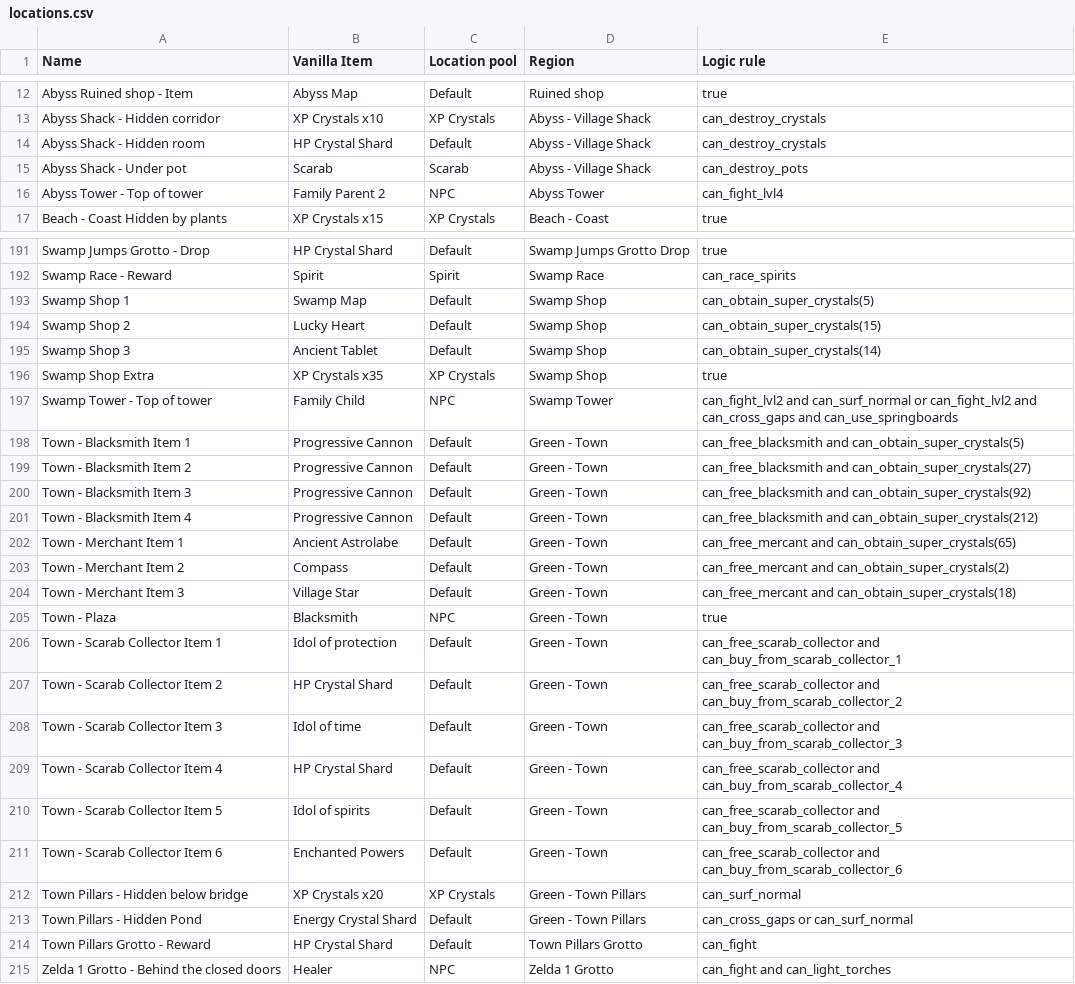
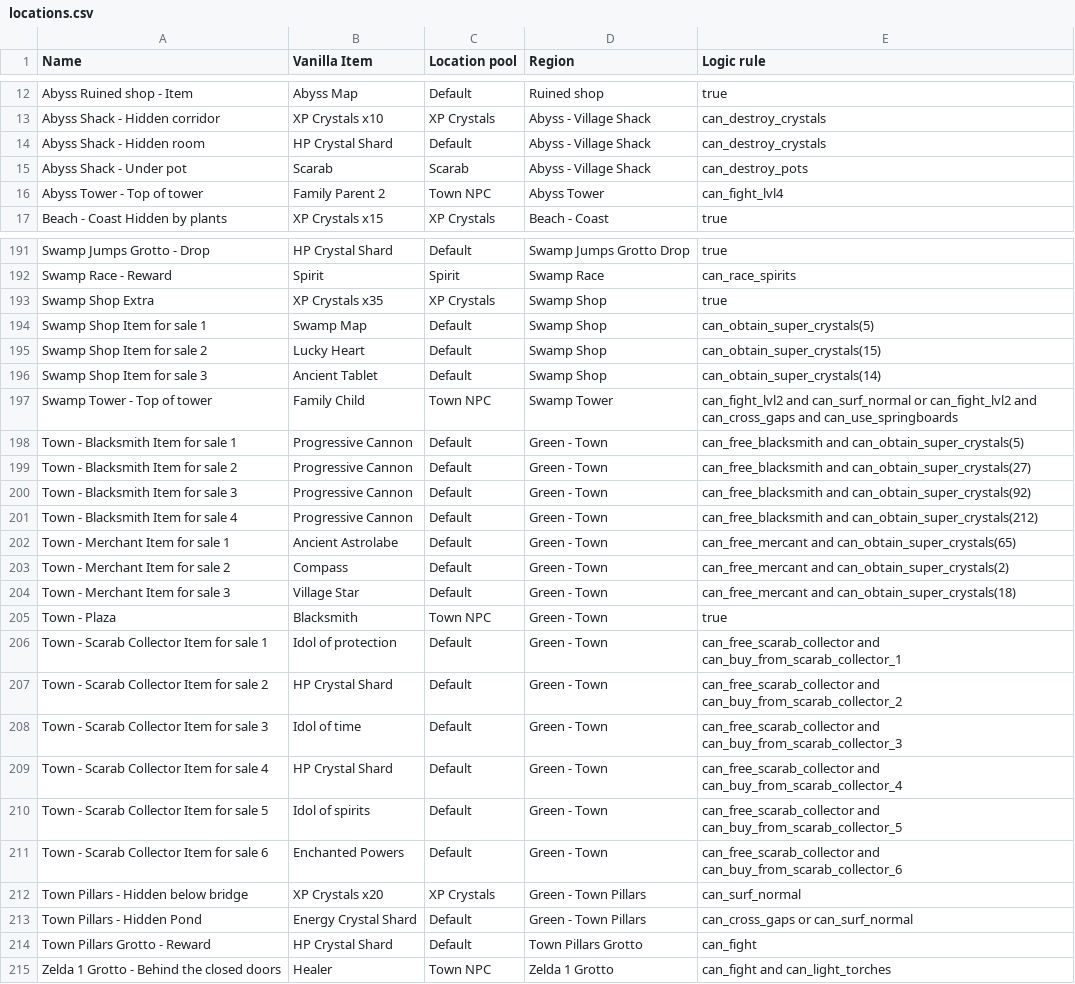
Before and after one commit to TheNooodle/MinishootRandomizer, a CSV file: MinishootRandomizer/Resources/locations.csv, drawn as a sheet; only a part is shown, gaps mark what is left out; the diff covers the shown part only.

```diff
--- a/MinishootRandomizer/Resources/locations.csv
+++ b/MinishootRandomizer/Resources/locations.csv
@@ -15,3 +15,3 @@ Abyss Shack - Hidden room,HP Crystal Shard,Default,Abyss - Village Shack,can_des
 Abyss Shack - Under pot,Scarab,Scarab,Abyss - Village Shack,can_destroy_pots
-Abyss Tower - Top of tower,Family Parent 2,NPC,Abyss Tower,can_fight_lvl4
+Abyss Tower - Top of tower,Family Parent 2,Town NPC,Abyss Tower,can_fight_lvl4
 Beach - Coast Hidden by plants,XP Crystals x15,XP Crystals,Beach - Coast,true
@@ -192,21 +192,21 @@ Swamp Jumps Grotto - Drop,HP Crystal Shard,Default,Swamp Jumps Grotto Drop,true
 Swamp Race - Reward,Spirit,Spirit,Swamp Race,can_race_spirits
-Swamp Shop 1,Swamp Map,Default,Swamp Shop,can_obtain_super_crystals(5)
-Swamp Shop 2,Lucky Heart,Default,Swamp Shop,can_obtain_super_crystals(15)
-Swamp Shop 3,Ancient Tablet,Default,Swamp Shop,can_obtain_super_crystals(14)
 Swamp Shop Extra,XP Crystals x35,XP Crystals,Swamp Shop,true
-Swamp Tower - Top of tower,Family Child,NPC,Swamp Tower,can_fight_lvl2 and can_surf_normal or can_fight_lvl2 and can_cross_gaps and can_use_springboards
-Town - Blacksmith Item 1,Progressive Cannon,Default,Green - Town,can_free_blacksmith and can_obtain_super_crystals(5)
-Town - Blacksmith Item 2,Progressive Cannon,Default,Green - Town,can_free_blacksmith and can_obtain_super_crystals(27)
-Town - Blacksmith Item 3,Progressive Cannon,Default,Green - Town,can_free_blacksmith and can_obtain_super_crystals(92)
-Town - Blacksmith Item 4,Progressive Cannon,Default,Green - Town,can_free_blacksmith and can_obtain_super_crystals(212)
-Town - Merchant Item 1,Ancient Astrolabe,Default,Green - Town,can_free_mercant and can_obtain_super_crystals(65)
-Town - Merchant Item 2,Compass,Default,Green - Town,can_free_mercant and can_obtain_super_crystals(2)
-Town - Merchant Item 3,Village Star,Default,Green - Town,can_free_mercant and can_obtain_super_crystals(18)
-Town - Plaza,Blacksmith,NPC,Green - Town,true
-Town - Scarab Collector Item 1,Idol of protection,Default,Green - Town,can_free_scarab_collector and can_buy_from_scarab_collector_1
-Town - Scarab Collector Item 2,HP Crystal Shard,Default,Green - Town,can_free_scarab_collector and can_buy_from_scarab_collector_2
-Town - Scarab Collector Item 3,Idol of time,Default,Green - Town,can_free_scarab_collector and can_buy_from_scarab_collector_3
-Town - Scarab Collector Item 4,HP Crystal Shard,Default,Green - Town,can_free_scarab_collector and can_buy_from_scarab_collector_4
-Town - Scarab Collector Item 5,Idol of spirits,Default,Green - Town,can_free_scarab_collector and can_buy_from_scarab_collector_5
-Town - Scarab Collector Item 6,Enchanted Powers,Default,Green - Town,can_free_scarab_collector and can_buy_from_scarab_collector_6
+Swamp Shop Item for sale 1,Swamp Map,Default,Swamp Shop,can_obtain_super_crystals(5)
+Swamp Shop Item for sale 2,Lucky Heart,Default,Swamp Shop,can_obtain_super_crystals(15)
+Swamp Shop Item for sale 3,Ancient Tablet,Default,Swamp Shop,can_obtain_super_crystals(14)
+Swamp Tower - Top of tower,Family Child,Town NPC,Swamp Tower,can_fight_lvl2 and can_surf_normal or can_fight_lvl2 and can_cross_gaps and can_use_springboards
+Town - Blacksmith Item for sale 1,Progressive Cannon,Default,Green - Town,can_free_blacksmith and can_obtain_super_crystals(5)
+Town - Blacksmith Item for sale 2,Progressive Cannon,Default,Green - Town,can_free_blacksmith and can_obtain_super_crystals(27)
+Town - Blacksmith Item for sale 3,Progressive Cannon,Default,Green - Town,can_free_blacksmith and can_obtain_super_crystals(92)
+Town - Blacksmith Item for sale 4,Progressive Cannon,Default,Green - Town,can_free_blacksmith and can_obtain_super_crystals(212)
+Town - Merchant Item for sale 1,Ancient Astrolabe,Default,Green - Town,can_free_mercant and can_obtain_super_crystals(65)
+Town - Merchant Item for sale 2,Compass,Default,Green - Town,can_free_mercant and can_obtain_super_crystals(2)
+Town - Merchant Item for sale 3,Village Star,Default,Green - Town,can_free_mercant and can_obtain_super_crystals(18)
+Town - Plaza,Blacksmith,Town NPC,Green - Town,true
+Town - Scarab Collector Item for sale 1,Idol of protection,Default,Green - Town,can_free_scarab_collector and can_buy_from_scarab_collector_1
+Town - Scarab Collector Item for sale 2,HP Crystal Shard,Default,Green - Town,can_free_scarab_collector and can_buy_from_scarab_collector_2
+Town - Scarab Collector Item for sale 3,Idol of time,Default,Green - Town,can_free_scarab_collector and can_buy_from_scarab_collector_3
+Town - Scarab Collector Item for sale 4,HP Crystal Shard,Default,Green - Town,can_free_scarab_collector and can_buy_from_scarab_collector_4
+Town - Scarab Collector Item for sale 5,Idol of spirits,Default,Green - Town,can_free_scarab_collector and can_buy_from_scarab_collector_5
+Town - Scarab Collector Item for sale 6,Enchanted Powers,Default,Green - Town,can_free_scarab_collector and can_buy_from_scarab_collector_6
 Town Pillars - Hidden below bridge,XP Crystals x20,XP Crystals,Green - Town Pillars,can_surf_normal
@@ -214,2 +214,2 @@ Town Pillars - Hidden Pond,Energy Crystal Shard,Default,Green - Town Pillars,can
 Town Pillars Grotto - Reward,HP Crystal Shard,Default,Town Pillars Grotto,can_fight
-Zelda 1 Grotto - Behind the closed doors,Healer,NPC,Zelda 1 Grotto,can_fight and can_light_torches
+Zelda 1 Grotto - Behind the closed doors,Healer,Town NPC,Zelda 1 Grotto,can_fight and can_light_torches
```
Also changed, not shown: 12 edited cells elsewhere in this file, MinishootRandomizer/Resources/items.csv, MinishootRandomizer/Resources/regions.csv, 10 other files.
